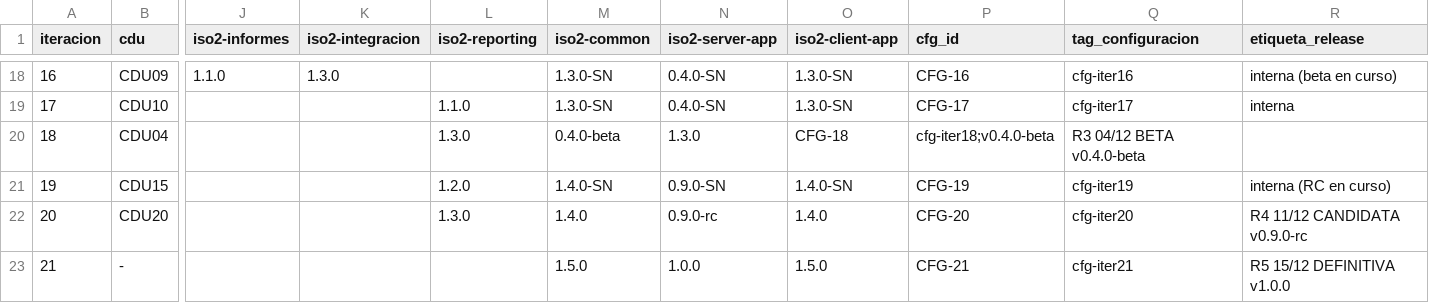
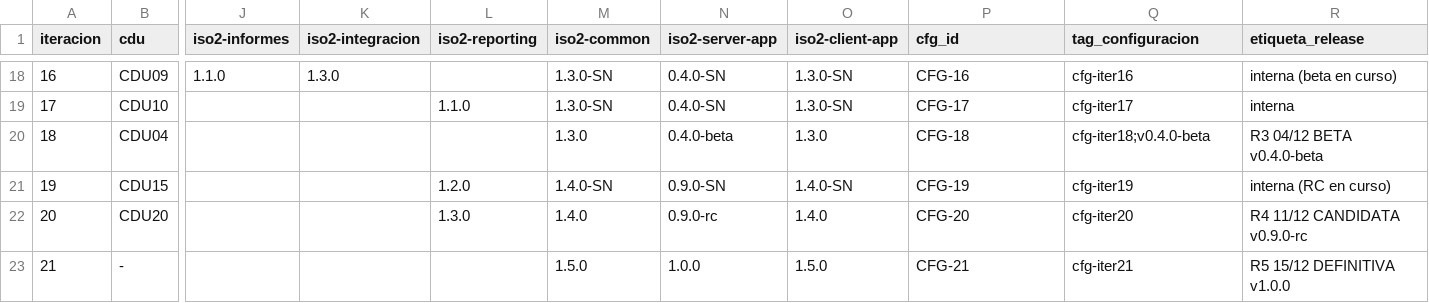
Before and after one commit to IsmaelCaballero/PrISO2-25-26, a CSV file: docs/componentes-versiones+Calidad.csv, drawn as a sheet; only a part is shown, gaps mark what is left out; the diff names each change by its address in the sheet, - before the commit and + after, or states it on an @@ line.

Commit message:
fix(componentes · Iter0/Proceso): coma que faltaba en la fila iter18 de componentes-versiones+Calidad.csv (columnas common/server/client desfasadas)

```diff
--- a/docs/componentes-versiones+Calidad.csv
+++ b/docs/componentes-versiones+Calidad.csv
-L20 (iso2-reporting): 1.3.0
+L20 (iso2-reporting): (empty)
-M20 (iso2-common): 0.4.0-beta
+M20 (iso2-common): 1.3.0
-N20 (iso2-server-app): 1.3.0
+N20 (iso2-server-app): 0.4.0-beta
-O20 (iso2-client-app): CFG-18
+O20 (iso2-client-app): 1.3.0
-P20 (cfg_id): cfg-iter18;v0.4.0-beta
+P20 (cfg_id): CFG-18
-Q20 (tag_configuracion): R3 04/12 BETA v0.4.0-beta
+Q20 (tag_configuracion): cfg-iter18;v0.4.0-beta
-R20 (etiqueta_release): (empty)
+R20 (etiqueta_release): R3 04/12 BETA v0.4.0-beta
```
